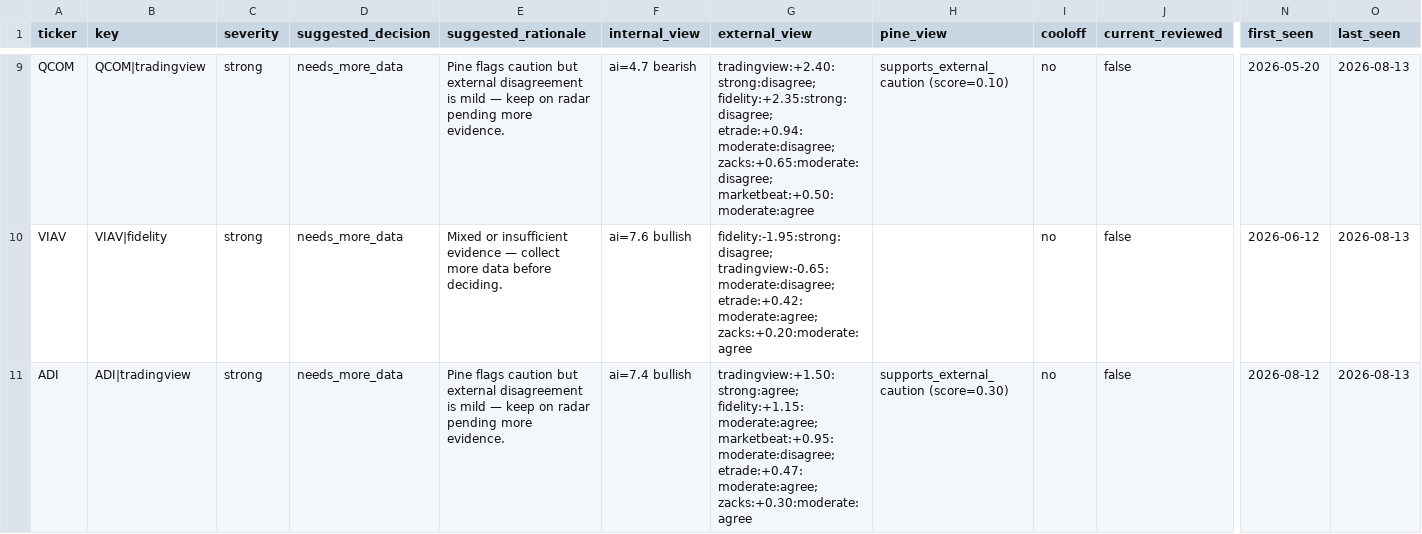
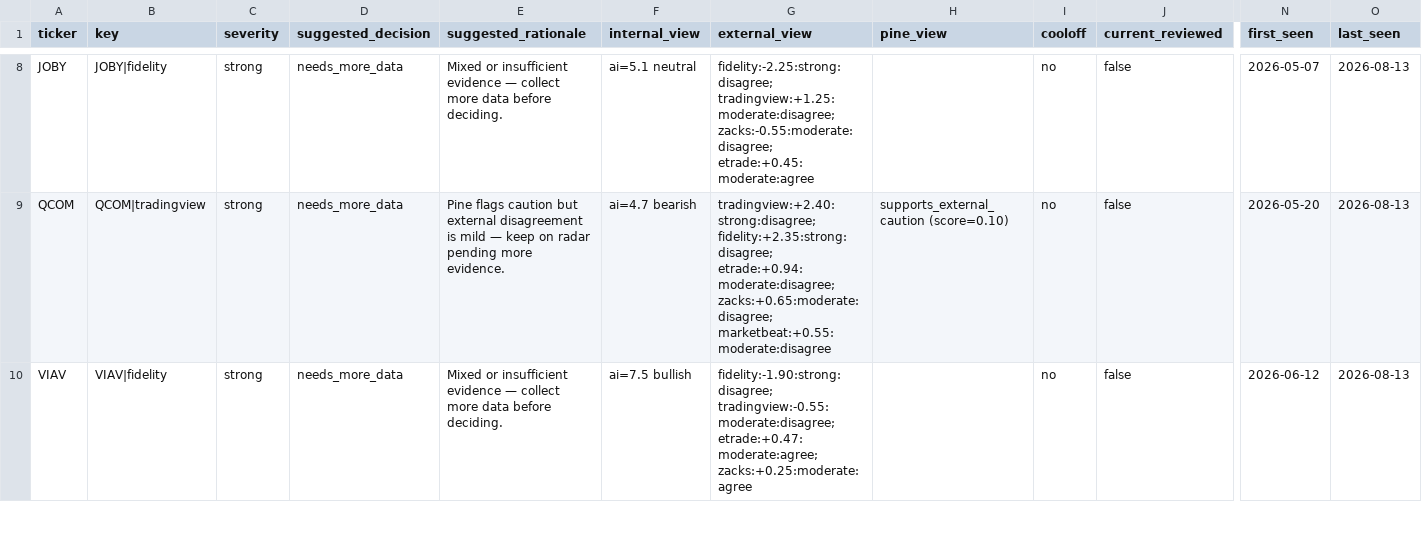
Before and after one commit to stdeplock-prog/ai-stock-rankings, a CSV file: data/reports/disagreement_queue_review.csv, drawn as a sheet; only a part is shown, gaps mark what is left out; removed rows and columns are numbered as before the commit, all else as after; rows hold the shown columns only; the diff covers the shown part only; the diff names each change by its address in the sheet, - before the commit and + after, or states it on an @@ line.

```diff
--- a/data/reports/disagreement_queue_review.csv
+++ b/data/reports/disagreement_queue_review.csv
+row 8: JOBY | JOBY|fidelity | strong | needs_more_data | Mixed or insufficient evidence — collect more data before deciding. | ai=5.1 neutral | fidelity:-2.25:strong:disagree; tradingview:+1.25:moderate:disagree; zacks:-0.55:moderate:disagree; etrade:+0.45:moderate:agree |  | no | false | 2026-05-07 | 2026-08-13
-G9 (external_view): …etrade:+0.94:moderate:disagree; zacks:+0.65:moderate:disagree; marketbeat:+0.50:moderate:agree
+G9 (external_view): …etrade:+0.94:moderate:disagree; zacks:+0.65:moderate:disagree; marketbeat:+0.55:moderate:disagree
-F10 (internal_view): ai=7.6 bullish
+F10 (internal_view): ai=7.5 bullish
-G10 (external_view): fidelity:-1.95:strong:disagree; tradingview:-0.65:moderate:disagree; etrade:+0.42:moderate:agree; zacks:+0.20:moderate:agree
+G10 (external_view): fidelity:-1.90:strong:disagree; tradingview:-0.55:moderate:disagree; etrade:+0.47:moderate:agree; zacks:+0.25:moderate:agree
-row 11: ADI | ADI|tradingview | strong | needs_more_data | Pine flags caution but external disagreement is mild — keep on radar pending more evidence. | ai=7.4 bullish | tradingview:+1.50:strong:agree; fidelity:+1.15:moderate:agree; marketbeat:+0.95:moderate:disagree; etrade:+0.47:moderate:agree; zacks:+0.30:moderate:agree | supports_external_caution (score=0.30) | no | false | 2026-08-12 | 2026-08-13
```
Also changed, not shown: 1 added row, 3 removed rows and 13 edited cells elsewhere in this file, data/processed/catalysts.csv, data/processed/scoring_outputs/swing_rankings.csv, 48 other files.
